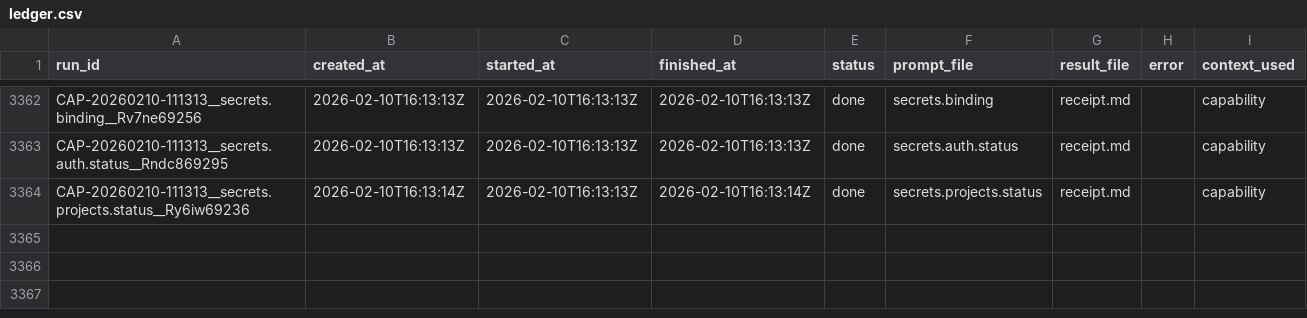
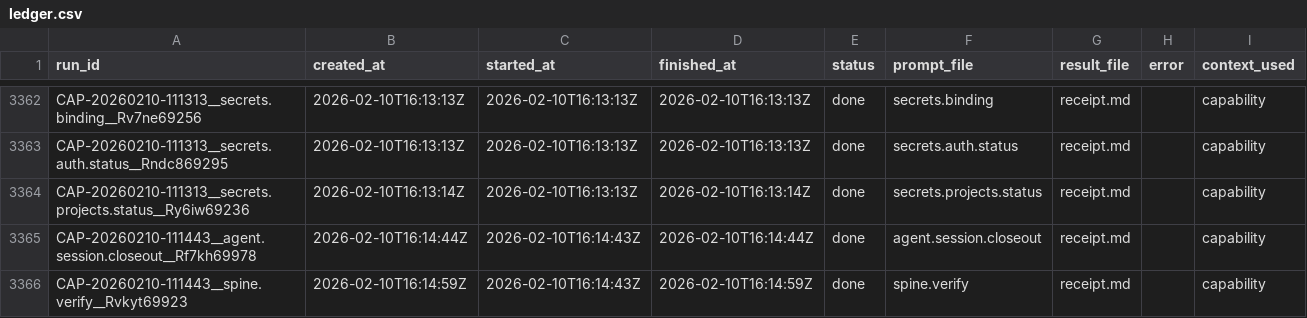
Before and after one commit to hypnotizedent/agentic-spine, a CSV file: mailroom/state/ledger.csv, drawn as a sheet; only a part is shown, gaps mark what is left out.

Commit message:
mailroom: ledger update (closeout + verify receipts)

```diff
--- a/mailroom/state/ledger.csv
+++ b/mailroom/state/ledger.csv
@@ -3364 +3364,3 @@ CAP-20260210-111313__secrets.auth.status__Rndc869295,2026-02-10T16:13:13Z,2026-0
 CAP-20260210-111313__secrets.projects.status__Ry6iw69236,2026-02-10T16:13:14Z,2026-02-10T16:13:13Z,2026-02-10T16:13:14Z,done,secrets.projects.status,receipt.md,,capability
+CAP-20260210-111443__agent.session.closeout__Rf7kh69978,2026-02-10T16:14:44Z,2026-02-10T16:14:43Z,2026-02-10T16:14:44Z,done,agent.session.closeout,receipt.md,,capability
+CAP-20260210-111443__spine.verify__Rvkyt69923,2026-02-10T16:14:59Z,2026-02-10T16:14:43Z,2026-02-10T16:14:59Z,done,spine.verify,receipt.md,,capability
```
